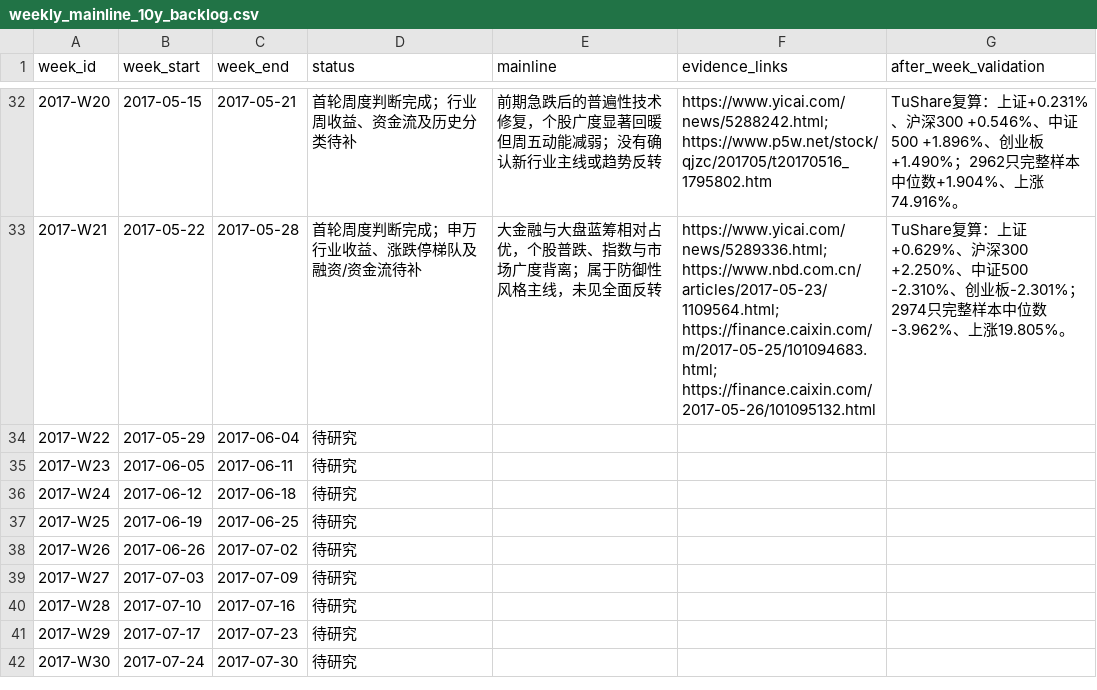
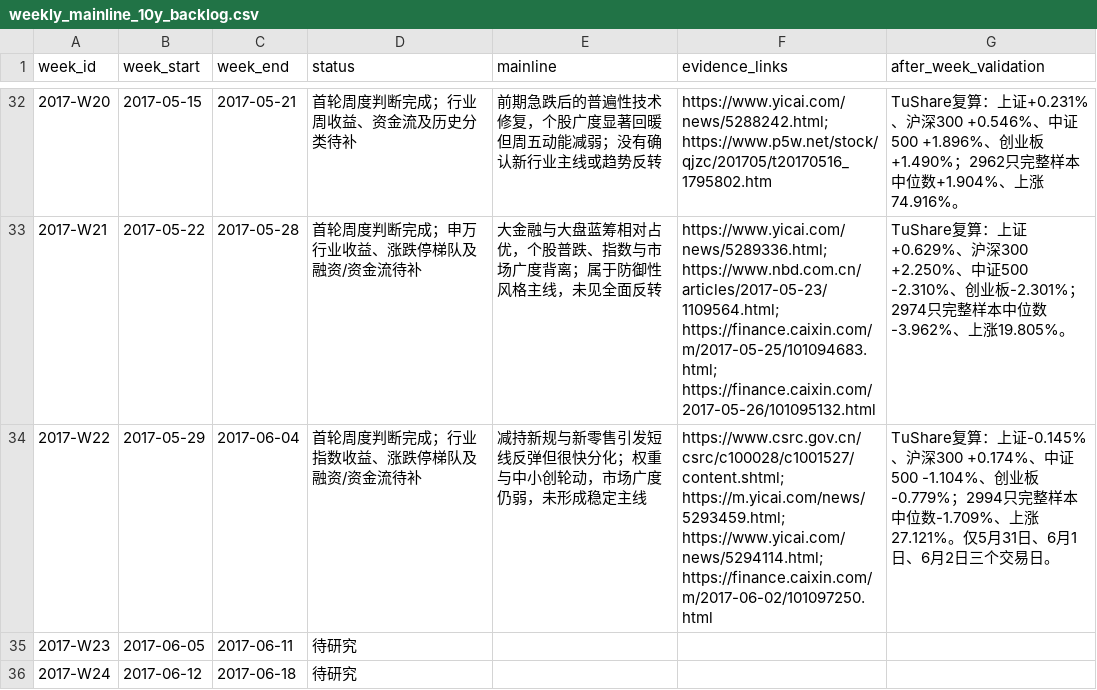
Before and after one commit to seacy19/WJ-, a CSV file: ww_research_results/weekly_mainline_10y_backlog.csv, drawn as a sheet; only a part is shown, gaps mark what is left out; the shorter side is filled out with more unchanged rows.

Commit message:
Add 2017 week 22 mainline research

```diff
--- a/ww_research_results/weekly_mainline_10y_backlog.csv
+++ b/ww_research_results/weekly_mainline_10y_backlog.csv
@@ -33,3 +33,3 @@
 "2017-W21","2017-05-22","2017-05-28","首轮周度判断完成；申万行业收益、涨跌停梯队及融资/资金流待补","大金融与大盘蓝筹相对占优，个股普跌、指数与市场广度背离；属于防御性风格主线，未见全面反转","https://www.yicai.com/news/5289336.html; https://www.nbd.com.cn/articles/2017-05-23/1109564.html; https://finance.caixin.com/m/2017-05-25/101094683.html; https://finance.caixin.com/2017-05-26/101095132.html","TuShare复算：上证+0.629%、沪深300 +2.250%、中证500 -2.310%、创业板-2.301%；2974只完整样本中位数-3.962%、上涨19.805%。"
-"2017-W22","2017-05-29","2017-06-04","待研究","","",""
+"2017-W22","2017-05-29","2017-06-04","首轮周度判断完成；行业指数收益、涨跌停梯队及融资/资金流待补","减持新规与新零售引发短线反弹但很快分化；权重与中小创轮动，市场广度仍弱，未形成稳定主线","https://www.csrc.gov.cn/csrc/c100028/c1001527/content.shtml; https://m.yicai.com/news/5293459.html; https://www.yicai.com/news/5294114.html; https://finance.caixin.com/m/2017-06-02/101097250.html","TuShare复算：上证-0.145%、沪深300 +0.174%、中证500 -1.104%、创业板-0.779%；2994只完整样本中位数-1.709%、上涨27.121%。仅5月31日、6月1日、6月2日三个交易日。"
 "2017-W23","2017-06-05","2017-06-11","待研究","","",""
```
Also changed, not shown: 2 other files.
